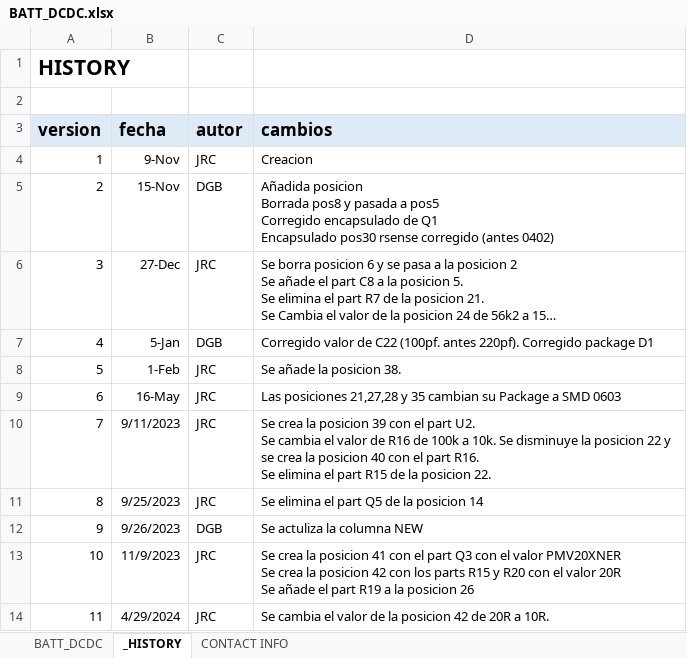
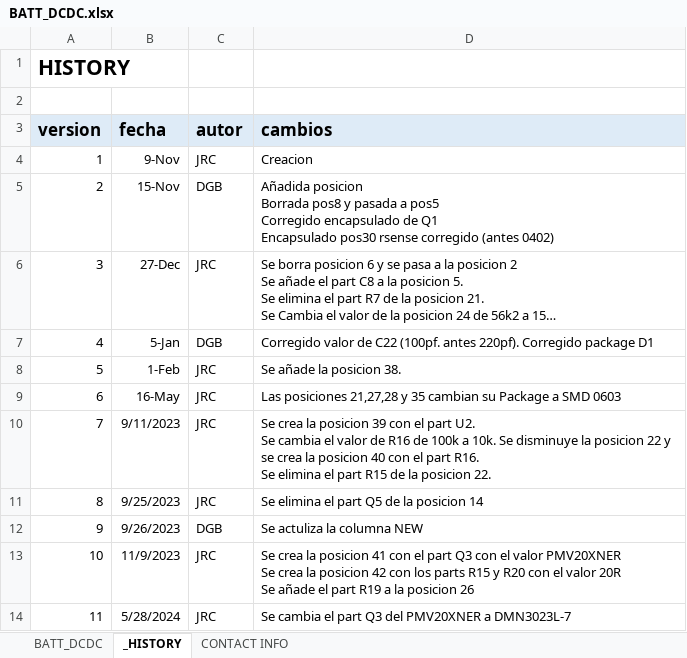
Before and after one commit to MSTKMAD/battery-pack, an Excel workbook: 02.HARDWARE/V2-ROVER R-1/02.BOM/BATT_DCDC.xlsx, sheet _HISTORY, drawn as a sheet; long unchanged cells end in …; values as stored, in another font and other column widths than the file's, no borders; the diff names each change by its address in the sheet, - before the commit and + after, or states it on an @@ line.

```diff
--- a/02.HARDWARE/V2-ROVER R-1/02.BOM/BATT_DCDC.xlsx (sheet _HISTORY)
+++ b/02.HARDWARE/V2-ROVER R-1/02.BOM/BATT_DCDC.xlsx (sheet _HISTORY)
-B14 (fecha): 4/29/2024
+B14 (fecha): 5/28/2024
-D14 (cambios): …cambia el valor de la posicion 42 de 20R a 10R.
+D14 (cambios): …cambia el part Q3 del PMV20XNER a DMN3023L-7
```
Also changed, not shown: sheet BATT_DCDC, 2 other files.
